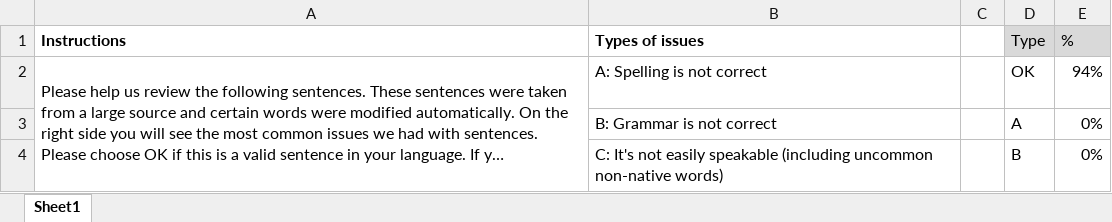
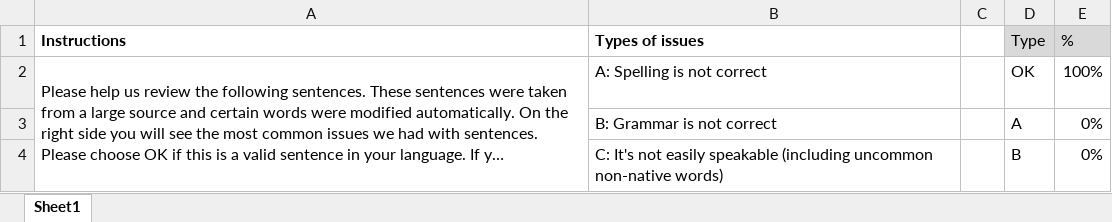
Before and after one commit to AI-Lab-Makerere/luganda-cv-validation, an Excel workbook: batch-nine/Ivan3-sentence verification process.xlsx, sheet Sheet1, drawn as a sheet; only a part is shown; long unchanged cells end in …; values as stored, in another font and other column widths than the file's, no borders; conditional formats not drawn; the diff names each change by its address in the sheet, - before the commit and + after, or states it on an @@ line.

Commit message:
BATCH 9

```diff
--- a/batch-nine/Ivan3-sentence verification process.xlsx (sheet Sheet1)
+++ b/batch-nine/Ivan3-sentence verification process.xlsx (sheet Sheet1)
-E2 (%): 94%
+E2 (%): 100%
```
